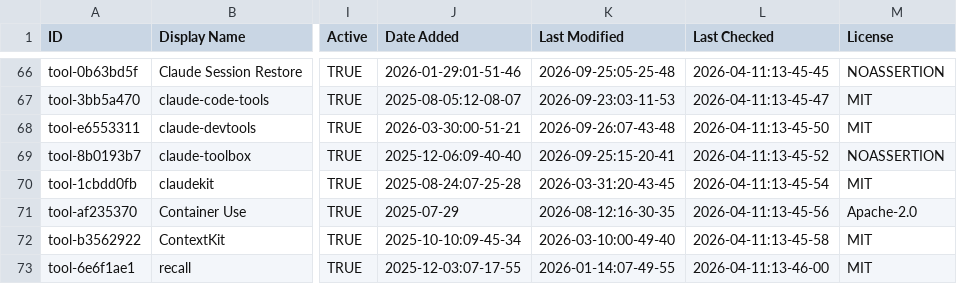
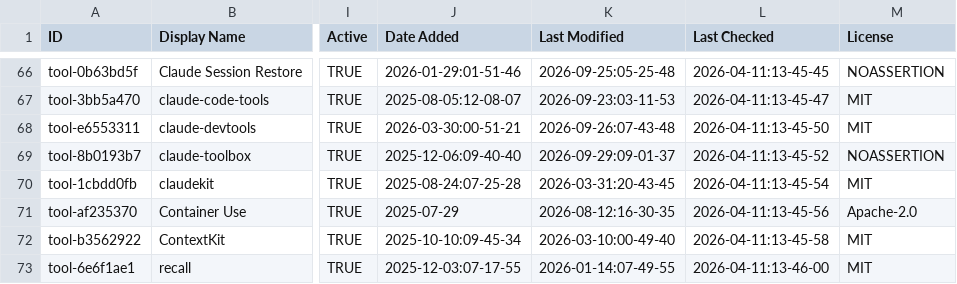
Before and after one commit to CrazyForks/awesome-claude-code, a CSV file: THE_RESOURCES_TABLE.csv, drawn as a sheet; only a part is shown, gaps mark what is left out; the diff covers the shown part only; the diff names each change by its address in the sheet, - before the commit and + after, or states it on an @@ line.

```diff
--- a/THE_RESOURCES_TABLE.csv
+++ b/THE_RESOURCES_TABLE.csv
-K69 (Last Modified): 2026-09-25:15-20-41
+K69 (Last Modified): 2026-09-29:09-01-37
```
Also changed, not shown: 47 edited cells elsewhere in this file.
